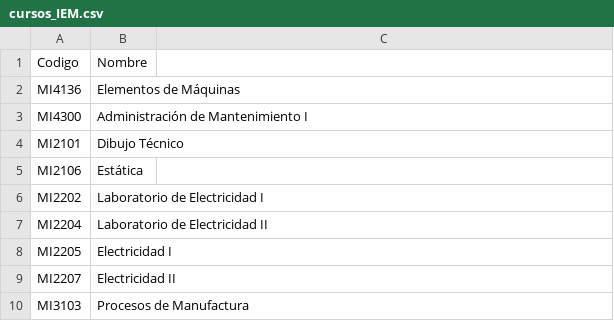
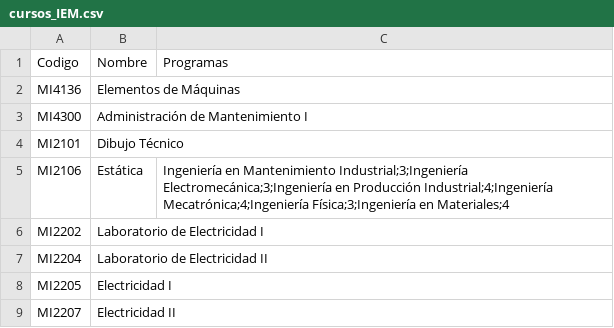
Before and after one commit to javilopsol/IEM_programas, a CSV file: cursos_IEM.csv, drawn as a sheet; only a part is shown; the shorter side is filled out with more unchanged rows; the diff names each change by its address in the sheet, - before the commit and + after, or states it on an @@ line.

```diff
--- a/cursos_IEM.csv
+++ b/cursos_IEM.csv
-C1: (empty)
+C1: Programas
-C5: (empty)
+C5: Ingeniería en Mantenimiento Industrial;3;Ingeniería Electromecánica;3;Ingeniería en Producción Industrial;4;Ingeniería Mecatrónica;4;Ingeniería Física;3;Ingeniería en Materiales;4
```
Also changed, not shown: 1 other file.
